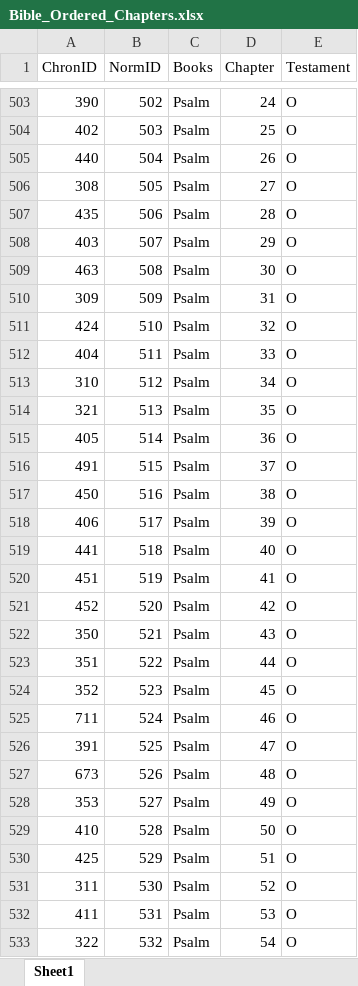
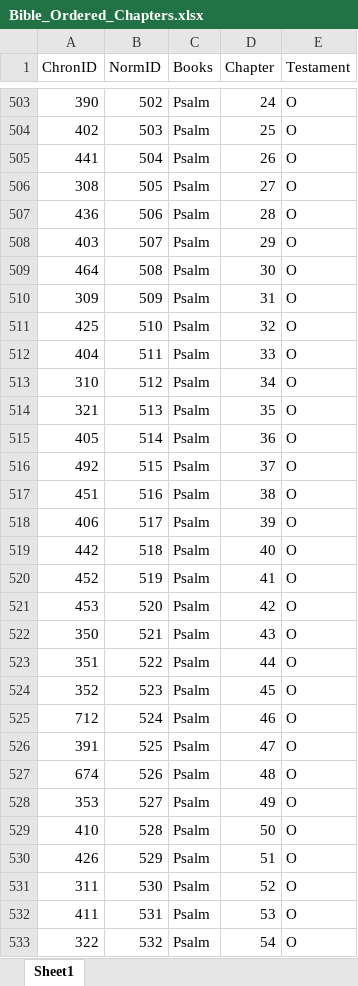
Before and after one commit to CoryMConway/ChristianTools, an Excel workbook: Bible_Ordered_Chapters.xlsx, sheet Sheet1, drawn as a sheet; only a part is shown, gaps mark what is left out; values as stored, in another font and other column widths than the file's, no borders; the diff covers the shown part only; the diff names each change by its address in the sheet, - before the commit and + after, or states it on an @@ line.

Commit message:
Fixed and added files
My Excel file was wrong so i fixed it and added a csv and a sqlite3 databsae

```diff
--- a/Bible_Ordered_Chapters.xlsx (sheet Sheet1)
+++ b/Bible_Ordered_Chapters.xlsx (sheet Sheet1)
-A505 (ChronID): 440
+A505 (ChronID): 441
-A507 (ChronID): 435
+A507 (ChronID): 436
-A509 (ChronID): 463
+A509 (ChronID): 464
-A511 (ChronID): 424
+A511 (ChronID): 425
-A516 (ChronID): 491
+A516 (ChronID): 492
-A517 (ChronID): 450
+A517 (ChronID): 451
-A519 (ChronID): 441
+A519 (ChronID): 442
-A520 (ChronID): 451
+A520 (ChronID): 452
-A521 (ChronID): 452
+A521 (ChronID): 453
-A525 (ChronID): 711
+A525 (ChronID): 712
-A527 (ChronID): 673
+A527 (ChronID): 674
-A530 (ChronID): 425
+A530 (ChronID): 426
```
Also changed, not shown: 104 added rows, 104 removed rows and 943 edited cells elsewhere in this sheet, 3 other files.
